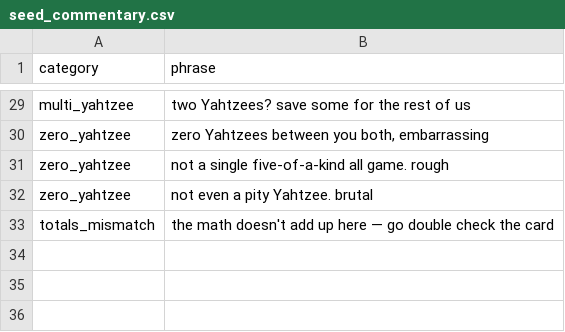
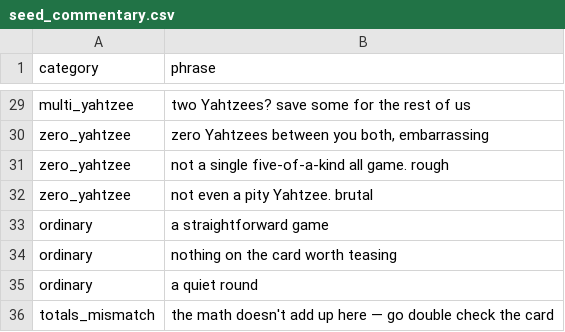
Before and after one commit to jgoodman55/yahtzee, a CSV file: assets/seeds/seed_commentary.csv, drawn as a sheet; only a part is shown, gaps mark what is left out.

```diff
--- a/assets/seeds/seed_commentary.csv
+++ b/assets/seeds/seed_commentary.csv
@@ -32,2 +32,5 @@ zero_yahtzee,"not a single five-of-a-kind all game. rough"
 zero_yahtzee,"not even a pity Yahtzee. brutal"
+ordinary,"a straightforward game"
+ordinary,"nothing on the card worth teasing"
+ordinary,"a quiet round"
 totals_mismatch,"the math doesn't add up here — go double check the card"
```
Also changed, not shown: 6 other files.
